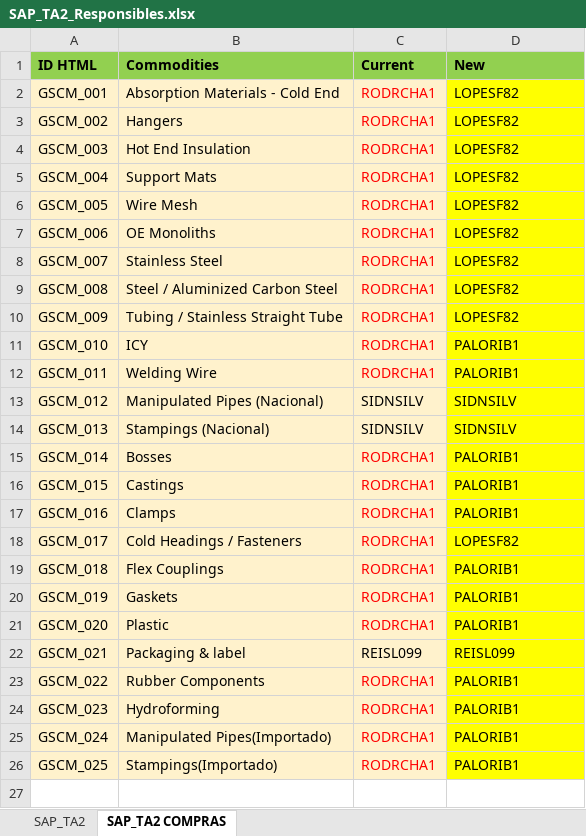
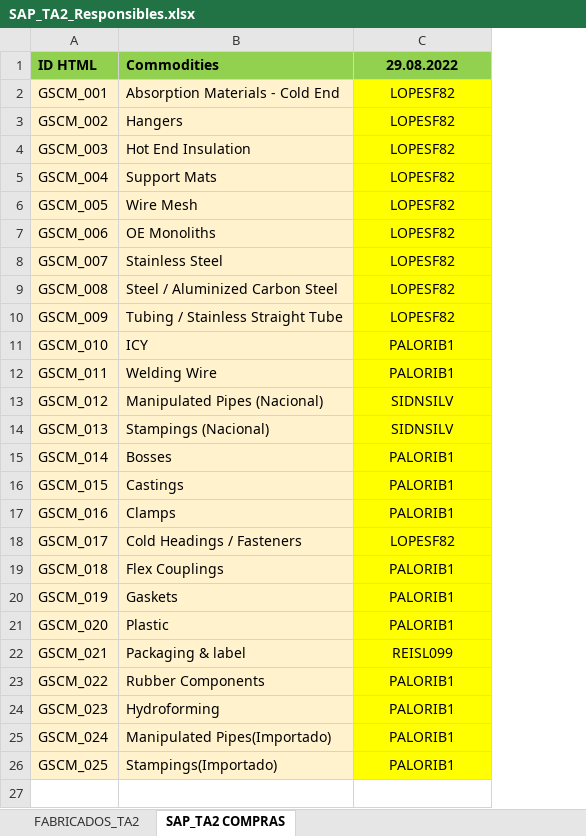
Before and after one commit to mpupo-tech/engineering-SA, an Excel workbook: _extrafiles/SAP_TA2_Responsibles.xlsx, sheet SAP_TA2 COMPRAS, drawn as a sheet; only a part is shown; values as stored, in another font and other column widths than the file's, no borders; removed rows and columns are numbered as before the commit, all else as after; the diff covers the shown part only; the diff names each change by its address in the sheet, - before the commit and + after, or states it on an @@ line.

```diff
--- a/_extrafiles/SAP_TA2_Responsibles.xlsx (sheet SAP_TA2 COMPRAS)
+++ b/_extrafiles/SAP_TA2_Responsibles.xlsx (sheet SAP_TA2 COMPRAS)
-sheet tab: SAP_TA2
+sheet tab: FABRICADOS_TA2
-column C (Current), rows 2-26: RODRCHA1 | RODRCHA1 | RODRCHA1 | RODRCHA1 | RODRCHA1 | RODRCHA1 | RODRCHA1 | RODRCHA1 | RODRCHA1 | RODRCHA1 | RODRCHA1 | SIDNSILV | SIDNSILV | RODRCHA1 | RODRCHA1 | RODRCHA1 | RODRCHA1 | RODRCHA1 | RODRCHA1 | RODRCHA1 | REISL099 | RODRCHA1 | RODRCHA1 | RODRCHA1 | RODRCHA1
-C1: New
+C1: 29.08.2022
-C1:C26 alignment: left
+C1:C26 alignment: center
```
Also changed, not shown: cell formats elsewhere in this sheet, sheet FABRICADOS_TA2, hidden cells, 5 other files.
